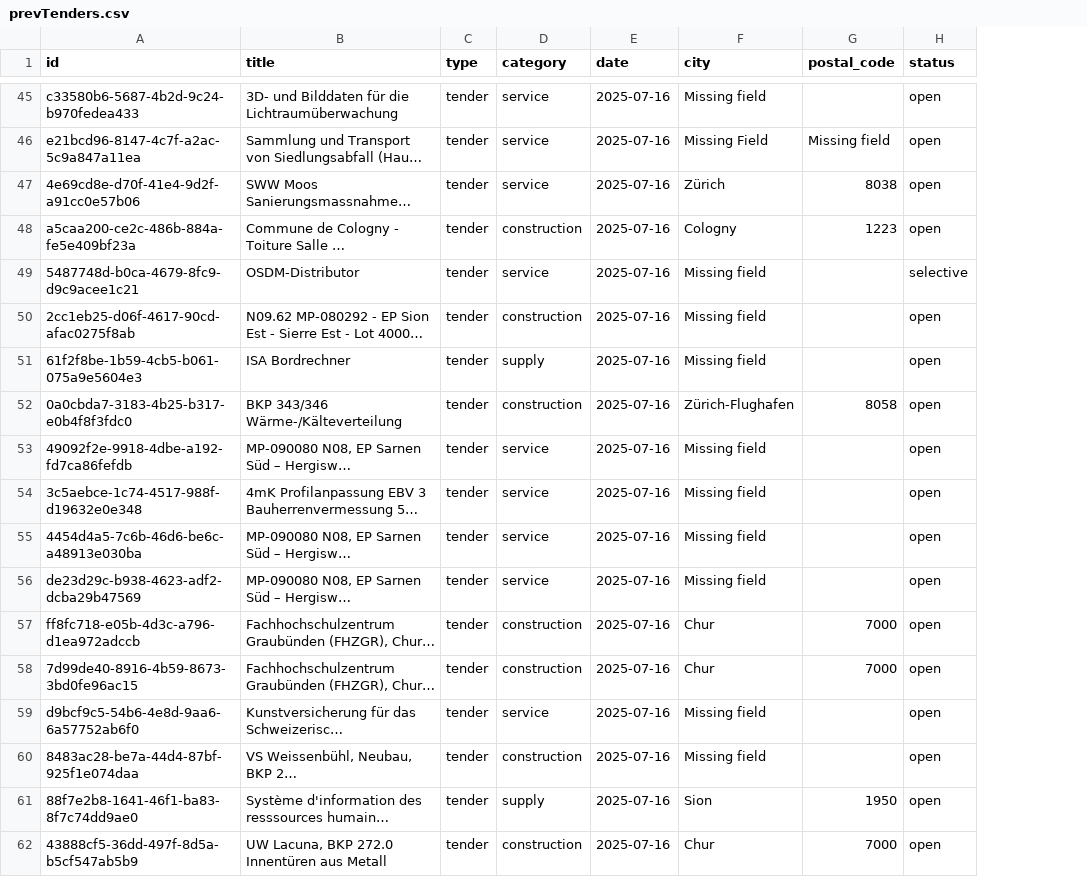
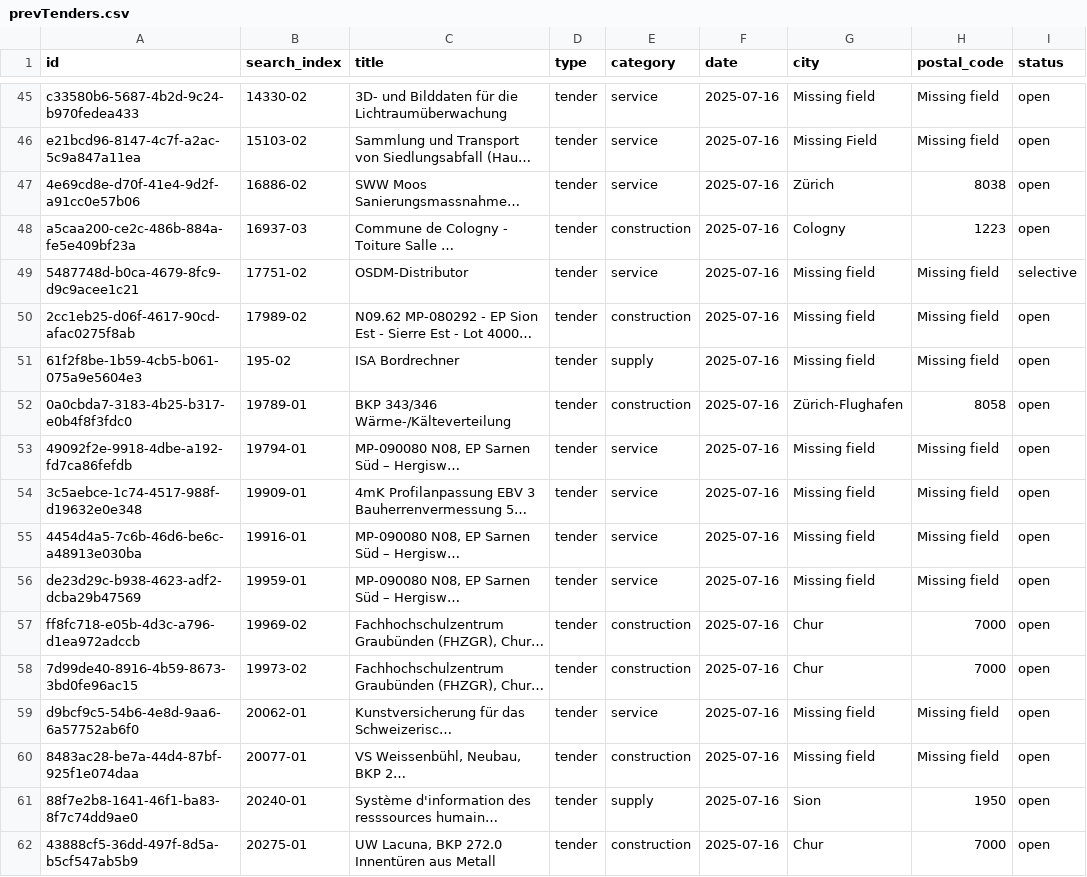
Before and after one commit to DRACULATudor/TendExp, a CSV file: prevTenders.csv, drawn as a sheet; only a part is shown, gaps mark what is left out; long unchanged cells end in …; addresses are those after the commit; the diff covers the shown part only; the diff names each change by its address in the sheet, - before the commit and + after, or states it on an @@ line.

```diff
--- a/prevTenders.csv
+++ b/prevTenders.csv
+column B (search_index), rows 45-62: 14330-02 | 15103-02 | 16886-02 | 16937-03 | 17751-02 | 17989-02 | 195-02 | 19789-01 | 19794-01 | 19909-01 | 19916-01 | 19959-01 | 19969-02 | 19973-02 | 20062-01 | 20077-01 | 20240-01 | 20275-01
-H45 (postal_code): (empty)
+H45 (postal_code): Missing field
-H49:H51 (postal_code): (empty)
+H49:H51 (postal_code): Missing field
-H53:H56 (postal_code): (empty)
+H53:H56 (postal_code): Missing field
-H59:H60 (postal_code): (empty)
+H59:H60 (postal_code): Missing field
```
Also changed, not shown: 23 edited cells elsewhere in this file.
